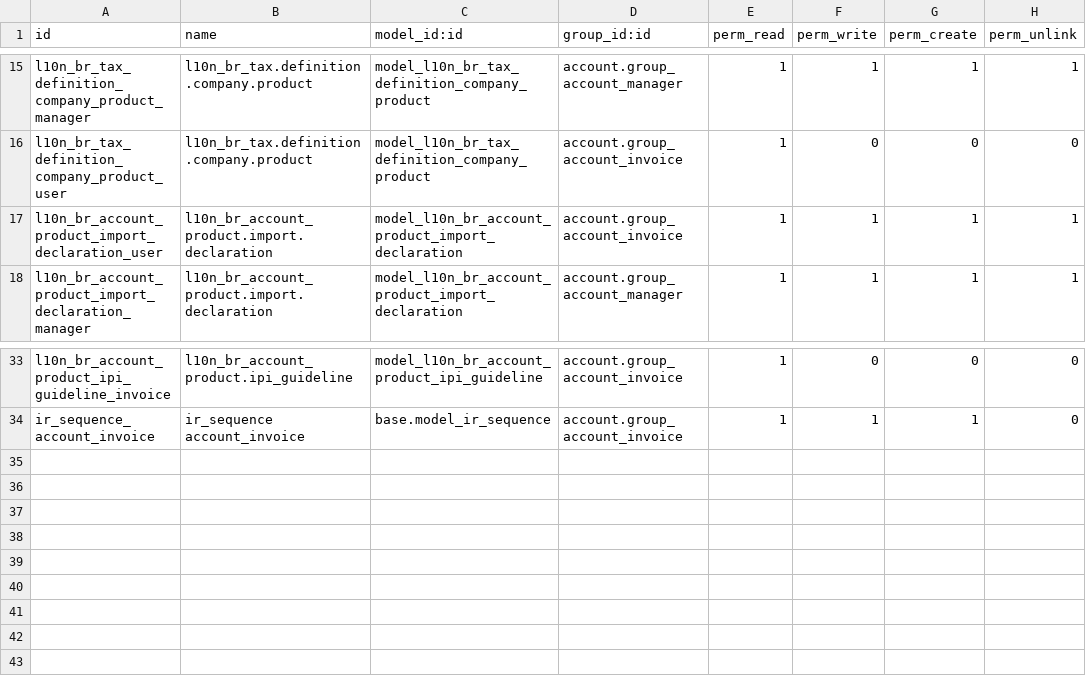
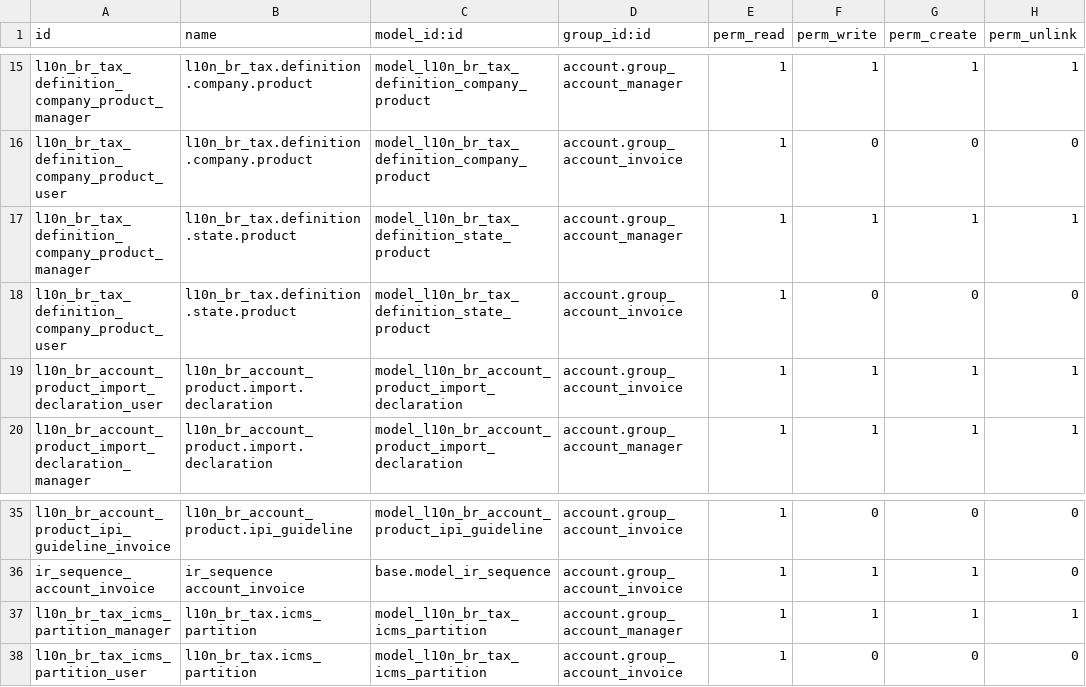
Before and after one commit to akretion/l10n_brazil, a CSV file: l10n_br_account_product/security/ir.model.access.csv, drawn as a sheet; only a part is shown, gaps mark what is left out; the diff names each change by its address in the sheet, - before the commit and + after, or states it on an @@ line.

Commit message:
added ir.model.access for l10n_br_tax.icms_partition and l10n_br_tax.definition.state.product

```diff
--- a/l10n_br_account_product/security/ir.model.access.csv
+++ b/l10n_br_account_product/security/ir.model.access.csv
+row 17: l10n_br_tax_definition_company_product_manager | l10n_br_tax.definition.state.product | model_l10n_br_tax_definition_state_product | account.group_account_manager | 1 | 1 | 1 | 1
+row 18: l10n_br_tax_definition_company_product_user | l10n_br_tax.definition.state.product | model_l10n_br_tax_definition_state_product | account.group_account_invoice | 1 | 0 | 0 | 0
+row 37: l10n_br_tax_icms_partition_manager | l10n_br_tax.icms_partition | model_l10n_br_tax_icms_partition | account.group_account_manager | 1 | 1 | 1 | 1
+row 38: l10n_br_tax_icms_partition_user | l10n_br_tax.icms_partition | model_l10n_br_tax_icms_partition | account.group_account_invoice | 1 | 0 | 0 | 0
```
